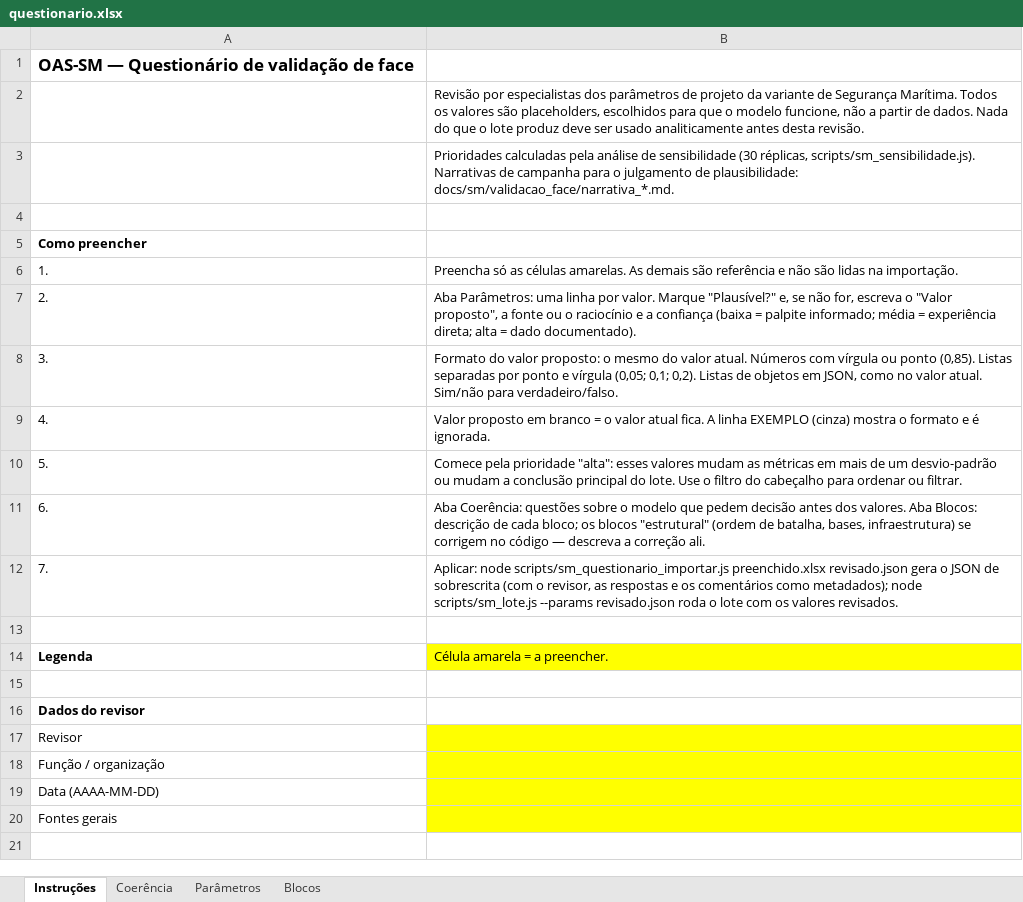
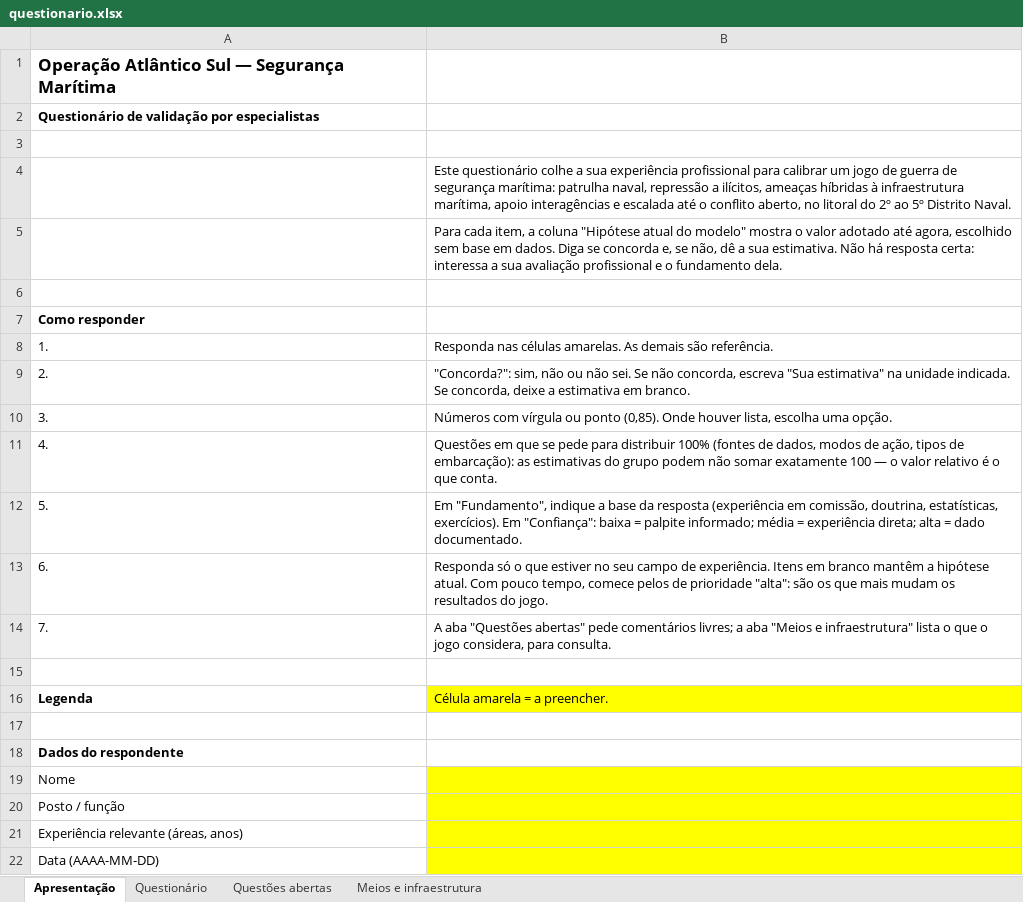
Before and after one commit to velhomarinheiro/oas-maritimesecurity, an Excel workbook: docs/sm/validacao_face/questionario.xlsx, sheet Apresentação, drawn as a sheet; values as stored, in another font and other column widths than the file's, no borders; removed rows and columns are numbered as before the commit, all else as after; the diff names each change by its address in the sheet, - before the commit and + after, or states it on an @@ line.

```diff
--- a/docs/sm/validacao_face/questionario.xlsx (sheet Apresentação)
+++ b/docs/sm/validacao_face/questionario.xlsx (sheet Apresentação)
-sheet tab: Instruções
+sheet tab: Apresentação
-sheet tab: Coerência
+sheet tab: Questionário
-sheet tab: Parâmetros
+sheet tab: Questões abertas
-sheet tab: Blocos
+sheet tab: Meios e infraestrutura
-A1: OAS-SM — Questionário de validação de face
+A1: Operação Atlântico Sul — Segurança Marítima
-row 2:  | Revisão por especialistas dos parâmetros de projeto da variante de Segurança Marítima. Todos os valores são placeholders, escolhidos para que o modelo funcione, não a partir de dados. Nada do que o lote produz deve ser usado analiticamente antes desta revisão.
-row 3:  | Prioridades calculadas pela análise de sensibilidade (30 réplicas, scripts/sm_sensibilidade.js). Narrativas de campanha para o julgamento de plausibilidade: docs/sm/validacao_face/narrativa_*.md.
+row 2: Questionário de validação por especialistas
+row 4:  | Este questionário colhe a sua experiência profissional para calibrar um jogo de guerra de segurança marítima: patrulha naval, repressão a ilícitos, ameaças híbridas à infraestrutura marítima, apoio interagências e escalada até o conflito aberto, no litoral do 2º ao 5º Distrito Naval.
+row 5:  | Para cada item, a coluna "Hipótese atual do modelo" mostra o valor adotado até agora, escolhido sem base em dados. Diga se concorda e, se não, dê a sua estimativa. Não há resposta certa: interessa a sua avaliação profissional e o fundamento dela.
+row 6: (empty)
-A7: Como preencher
+A7: Como responder
-B8: Preencha só as células amarelas. As demais são referência e não são lidas na importação.
+B8: Responda nas células amarelas. As demais são referência.
-B9: Aba Parâmetros: uma linha por valor. Marque "Plausível?" e, se não for, escreva o "Valor proposto", a fonte ou o raciocínio e a confiança (baixa = palpite informado; média = experiência direta; alta = dado documentado).
+B9: "Concorda?": sim, não ou não sei. Se não concorda, escreva "Sua estimativa" na unidade indicada. Se concorda, deixe a estimativa em branco.
-B10: Formato do valor proposto: o mesmo do valor atual. Números com vírgula ou ponto (0,85). Listas separadas por ponto e vírgula (0,05; 0,1; 0,2). Listas de objetos em JSON, como no valor atual. Sim/não para verdadeiro/falso.
+B10: Números com vírgula ou ponto (0,85). Onde houver lista, escolha uma opção.
-B11: Valor proposto em branco = o valor atual fica. A linha EXEMPLO (cinza) mostra o formato e é ignorada.
+B11: Questões em que se pede para distribuir 100% (fontes de dados, modos de ação, tipos de embarcação): as estimativas do grupo podem não somar exatamente 100 — o valor relativo é o que conta.
-B12: Comece pela prioridade "alta": esses valores mudam as métricas em mais de um desvio-padrão ou mudam a conclusão principal do lote. Use o filtro do cabeçalho para ordenar ou filtrar.
+B12: Em "Fundamento", indique a base da resposta (experiência em comissão, doutrina, estatísticas, exercícios). Em "Confiança": baixa = palpite informado; média = experiência direta; alta = dado documentado.
-B13: Aba Coerência: questões sobre o modelo que pedem decisão antes dos valores. Aba Blocos: descrição de cada bloco; os blocos "estrutural" (ordem de batalha, bases, infraestrutura) se corrigem no código — descreva a correção ali.
+B13: Responda só o que estiver no seu campo de experiência. Itens em branco mantêm a hipótese atual. Com pouco tempo, comece pelos de prioridade "alta": são os que mais mudam os resultados do jogo.
-B14: Aplicar: node scripts/sm_questionario_importar.js preenchido.xlsx revisado.json gera o JSON de sobrescrita (com o revisor, as respostas e os comentários como metadados); node scripts/sm_lote.js --params revisado.json roda o lote com os valores revisados.
+B14: A aba "Questões abertas" pede comentários livres; a aba "Meios e infraestrutura" lista o que o jogo considera, para consulta.
-A18: Dados do revisor
+A18: Dados do respondente
-A19: Revisor
+A19: Nome
-A20: Função / organização
+A20: Posto / função
+row 21: Experiência relevante (áreas, anos)
-row 20: Fontes gerais
```
Also changed, not shown: sheet Questionário, sheet Questões abertas, sheet Meios e infraestrutura, 12 other files.
